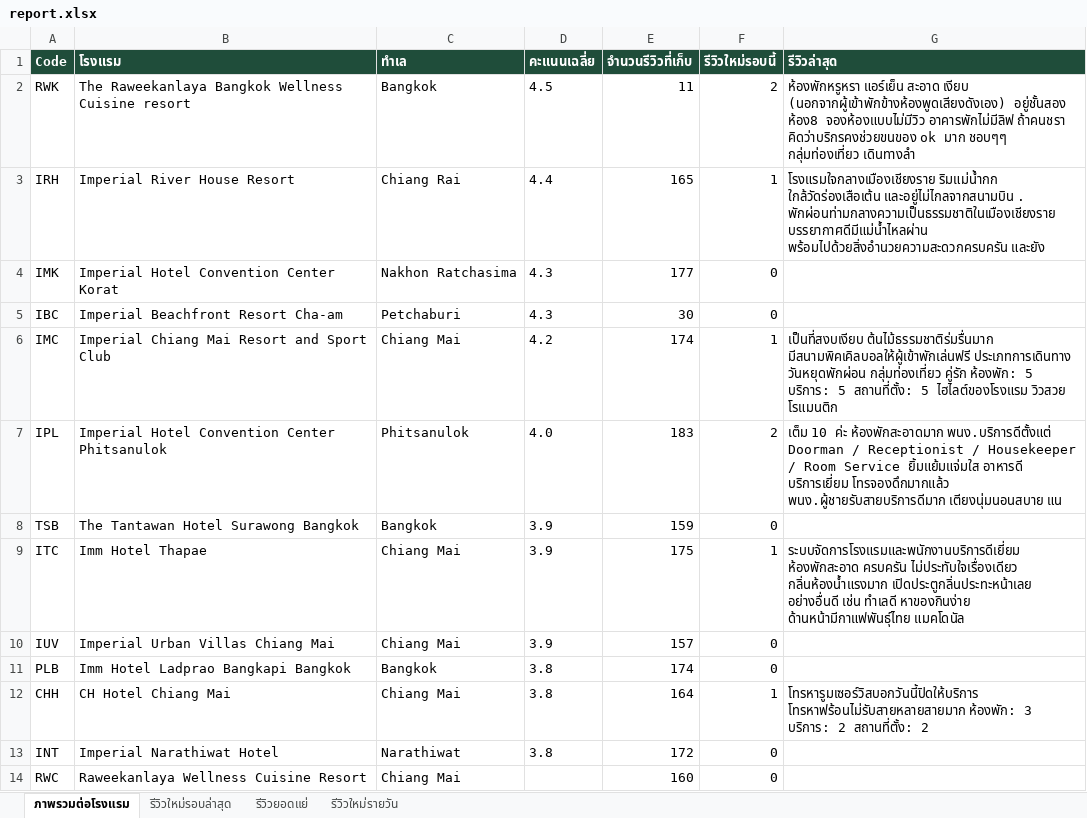
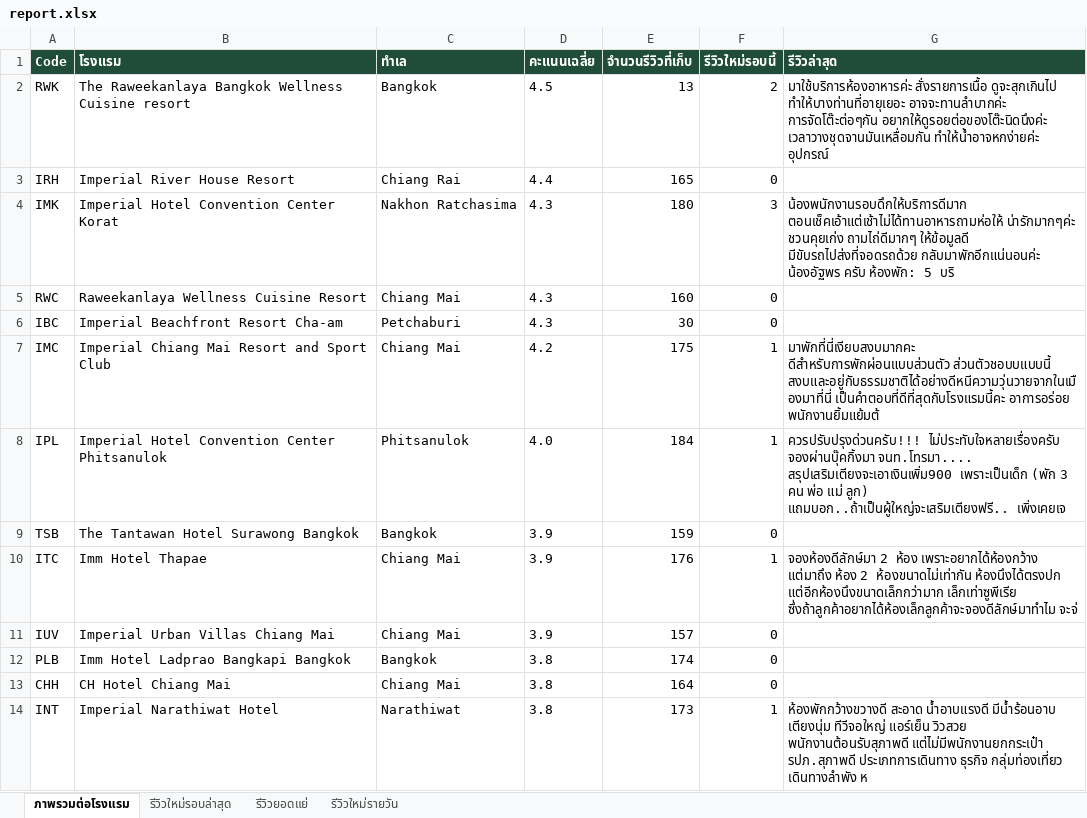
Before and after one commit to chatchai-c-tccprivate-com/hotel-reviews, an Excel workbook: report.xlsx, sheet ภาพรวมต่อโรงแรม, drawn as a sheet; values as stored, in another font and other column widths than the file's, no borders; removed rows and columns are numbered as before the commit, all else as after; the diff names each change by its address in the sheet, - before the commit and + after, or states it on an @@ line.

```diff
--- a/report.xlsx (sheet ภาพรวมต่อโรงแรม)
+++ b/report.xlsx (sheet ภาพรวมต่อโรงแรม)
-E2 (จำนวนรีวิวที่เก็บ): 11
+E2 (จำนวนรีวิวที่เก็บ): 13
-G2 (รีวิวล่าสุด): ห้องพักหรูหรา แอร์เย็น สะอาด เงียบ (นอกจากผู้เข้าพักข้างห้องพูดเสียงดังเอง) อยู่ชั้นสอง ห้อง8 จองห้องแบบไม่มีวิว อาคารพักไม่มีลิฟ ถ้าคนชรา คิดว่าบริกรคงช่วยขนของ ok มาก ชอบๆๆ กลุ่มท่องเที่ยว เดินทางลำ
+G2 (รีวิวล่าสุด): มาใช้บริการห้องอาหารค่ะ สั่งรายการเนื้อ ดูจะสุกเกินไป ทำให้บางท่านที่อายุเยอะ อาจจะทานลำบากค่ะ การจัดโต๊ะต่อๆกัน อยากให้ดูรอยต่อของโต๊ะนิดนึงค่ะ เวลาวางชุดจานมันเหลื่อมกัน ทำให้น้ำอาจหกง่ายค่ะ อุปกรณ์
-F3 (รีวิวใหม่รอบนี้): 1
+F3 (รีวิวใหม่รอบนี้): 0
-G3 (รีวิวล่าสุด): โรงแรมใจกลางเมืองเชียงราย ริมแม่น้ำกก ใกล้วัดร่องเสือเต้น และอยู่ไม่ไกลจากสนามบิน . พักผ่อนท่ามกลางความเป็นธรรมชาติในเมืองเชียงราย บรรยากาศดีมีแม่น้ำไหลผ่าน พร้อมไปด้วยสิ่งอำนวยความสะดวกครบครัน และยัง
+G3 (รีวิวล่าสุด): (empty)
-E4 (จำนวนรีวิวที่เก็บ): 177
+E4 (จำนวนรีวิวที่เก็บ): 180
-F4 (รีวิวใหม่รอบนี้): 0
+F4 (รีวิวใหม่รอบนี้): 3
-G4 (รีวิวล่าสุด): (empty)
+G4 (รีวิวล่าสุด): น้องพนักงานรอบดึกให้บริการดีมาก ตอนเช็คเอ้าแต่เช้าไม่ได้ทานอาหารถามห่อให้ น่ารักมากๆค่ะ ชวนคุยเก่ง ถามไถ่ดีมากๆ ให้ข้อมูลดี มีขับรถไปส่งที่จอดรถด้วย กลับมาพักอีกแน่นอนค่ะ น้องอัฐพร ครับ ห้องพัก: 5 บริ
+row 5: RWC | Raweekanlaya Wellness Cuisine Resort | Chiang Mai | 4.3 | 160 | 0
-E7 (จำนวนรีวิวที่เก็บ): 174
+E7 (จำนวนรีวิวที่เก็บ): 175
-G7 (รีวิวล่าสุด): เป็นที่สงบเงียบ ต้นไม้ธรรมชาติร่มรื่นมาก มีสนามพิคเคิลบอลให้ผู้เข้าพักเล่นฟรี ประเภทการเดินทาง วันหยุดพักผ่อน กลุ่มท่องเที่ยว คู่รัก ห้องพัก: 5 บริการ: 5 สถานที่ตั้ง: 5 ไฮไลต์ของโรงแรม วิวสวย โรแมนติก
+G7 (รีวิวล่าสุด): มาพักที่นี่เงียบสงบมากคะ ดีสำหรับการพักผ่อนแบบส่วนตัว ส่วนตัวชอบบแบบนี้ สงบและอยู่กับธรรมชาติได้อย่างดีหนีความวุ่นวายจากในเมืองมาที่นี่ เป็นคำตอบที่ดีที่สุดกับโรงแรมนี้คะ อาการอร่อย พนักงานยิ้มแย้มต้
-E8 (จำนวนรีวิวที่เก็บ): 183
+E8 (จำนวนรีวิวที่เก็บ): 184
-F8 (รีวิวใหม่รอบนี้): 2
+F8 (รีวิวใหม่รอบนี้): 1
-G8 (รีวิวล่าสุด): เต็ม 10 ค่ะ ห้องพักสะอาดมาก พนง.บริการดีตั้งแต่ Doorman / Receptionist / Housekeeper / Room Service ยิ้มแย้มแจ่มใส อาหารดี บริการเยี่ยม โทรจองดึกมากแล้ว พนง.ผู้ชายรับสายบริการดีมาก เตียงนุ่มนอนสบาย แน
+G8 (รีวิวล่าสุด): ควรปรับปรุงด่วนครับ!!! ไม่ประทับใจหลายเรื่องครับ จองผ่านบุ๊คกิ้งมา จนท.โทรมา.... สรุปเสริมเตียงจะเอาเงินเพิ่ม900 เพราะเป็นเด็ก (พัก 3 คน พ่อ แม่ ลูก) แถมบอก..ถ้าเป็นผู้ใหญ่จะเสริมเตียงฟรี.. เพิ่งเคยเจ
-E10 (จำนวนรีวิวที่เก็บ): 175
+E10 (จำนวนรีวิวที่เก็บ): 176
-G10 (รีวิวล่าสุด): ระบบจัดการโรงแรมและพนักงานบริการดีเยี่ยม ห้องพักสะอาด ครบครัน ไม่ประทับใจเรื่องเดียว กลิ่นห้องน้ำแรงมาก เปิดประตูกลิ่นประทะหน้าเลย อย่างอื่นดี เช่น ทำเลดี หาของกินง่าย ด้านหน้ามีกาแฟพันธุ์ไทย แมคโดนัล
+G10 (รีวิวล่าสุด): จองห้องดีลักษ์มา 2 ห้อง เพราะอยากได้ห้องกว้าง แต่มาถึง ห้อง 2 ห้องขนาดไม่เท่ากัน ห้องนึงได้ตรงปก แต่อีกห้องนึงขนาดเล็กกว่ามาก เล็กเท่าซูพีเรีย ซึ่งถ้าลูกค้าอยากได้ห้องเล็กลูกค้าจะจองดีลักษ์มาทำไม จะจ่
-F13 (รีวิวใหม่รอบนี้): 1
+F13 (รีวิวใหม่รอบนี้): 0
-G13 (รีวิวล่าสุด): โทรหารูมเซอร์วิสบอกวันนี้ปิดให้บริการ โทรหาฟร้อนไม่รับสายหลายสายมาก ห้องพัก: 3 บริการ: 2 สถานที่ตั้ง: 2
+G13 (รีวิวล่าสุด): (empty)
-E14 (จำนวนรีวิวที่เก็บ): 172
+E14 (จำนวนรีวิวที่เก็บ): 173
-F14 (รีวิวใหม่รอบนี้): 0
+F14 (รีวิวใหม่รอบนี้): 1
-G14 (รีวิวล่าสุด): (empty)
+G14 (รีวิวล่าสุด): ห้องพักกว้างขวางดี สะอาด น้ำอาบแรงดี มีน้ำร้อนอาบ เตียงนุ่ม ทีวีจอใหญ่ แอร์เย็น วิวสวย พนักงานต้อนรับสุภาพดี แต่ไม่มีพนักงานยกกระเป๋า รปภ.สุภาพดี ประเภทการเดินทาง ธุรกิจ กลุ่มท่องเที่ยว เดินทางลำพัง ห
-row 14: RWC | Raweekanlaya Wellness Cuisine Resort | Chiang Mai |  | 160 | 0
```
Also changed, not shown: sheet รีวิวใหม่รอบล่าสุด, sheet รีวิวใหม่รายวัน, 2 other files.
